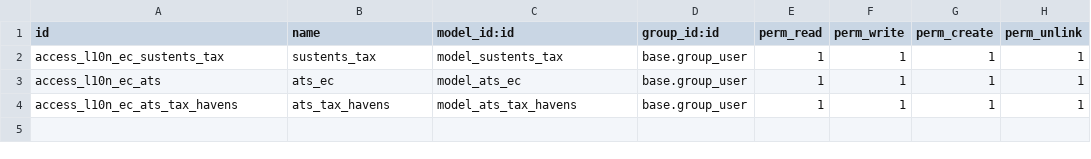
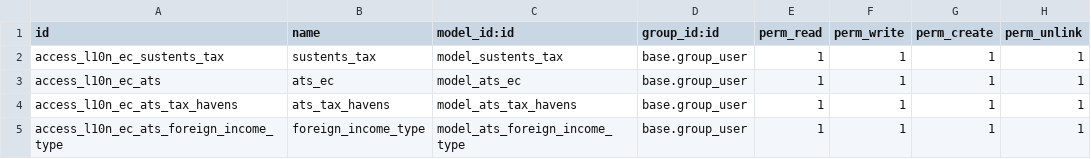
Before and after one commit to hc-mic29/odoolec, a CSV file: l10n_ec_ats/security/ir.model.access.csv, drawn as a sheet.

Commit message:
New fields payment_info, is_tax_havens, tax_havens_id on account.move model

```diff
--- a/l10n_ec_ats/security/ir.model.access.csv
+++ b/l10n_ec_ats/security/ir.model.access.csv
@@ -4 +4,2 @@ access_l10n_ec_ats,ats_ec,model_ats_ec,base.group_user,1,1,1,1
 access_l10n_ec_ats_tax_havens,ats_tax_havens,model_ats_tax_havens,base.group_user,1,1,1,1
+access_l10n_ec_ats_foreign_income_type,foreign_income_type,model_ats_foreign_income_type,base.group_user,1,1,1,1
```
Also changed, not shown: 9 other files.
